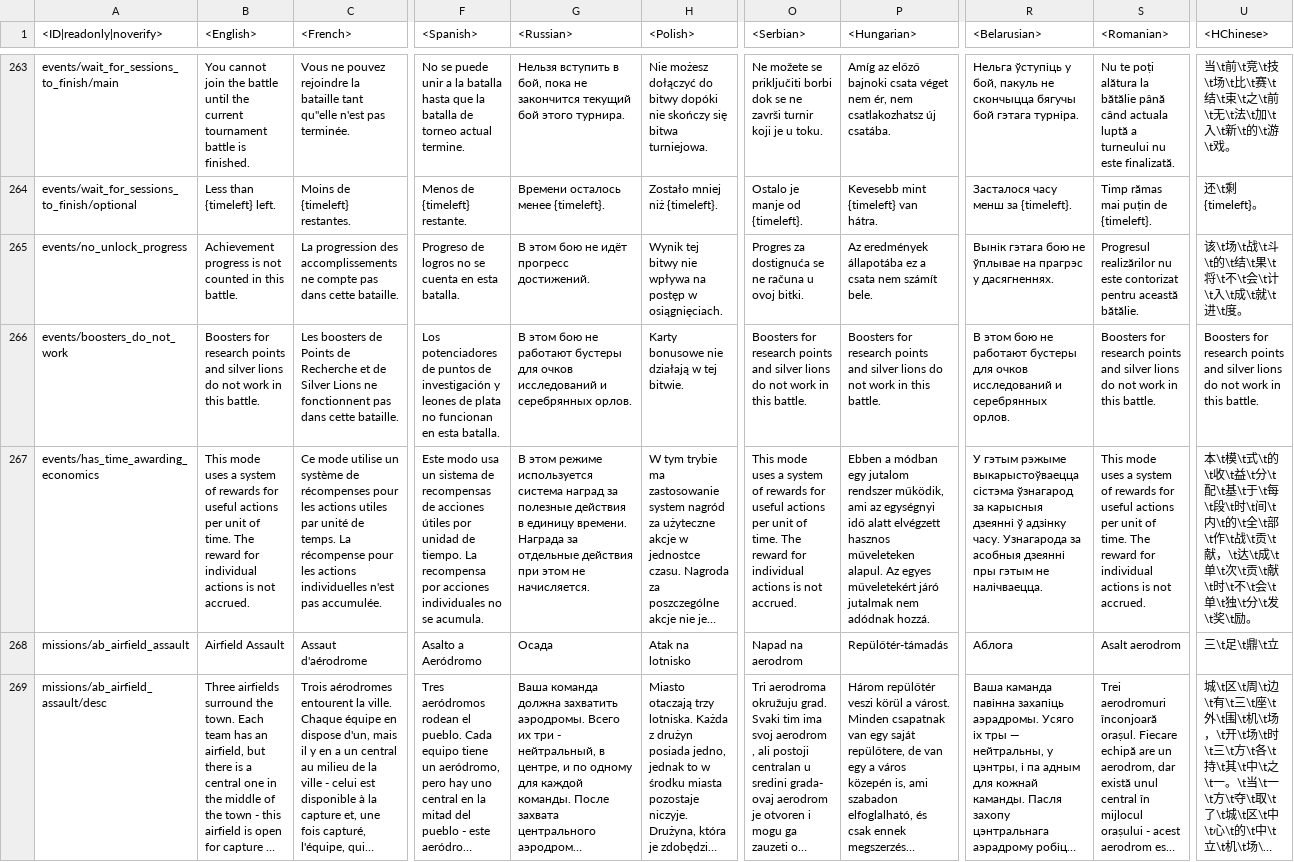
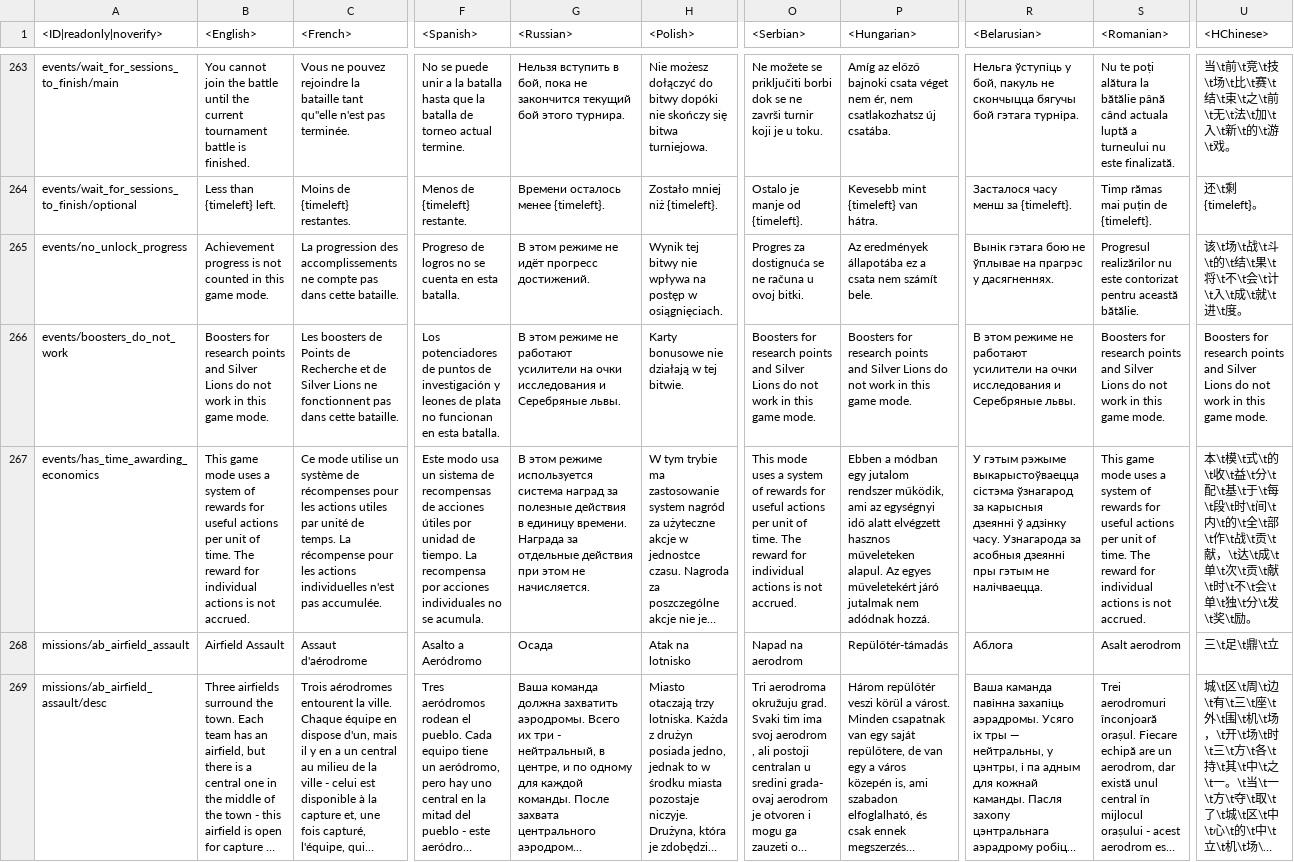
Before and after one commit to leroyonly/warthunder-lang, a CSV file: menu_events.csv, drawn as a sheet; only a part is shown, gaps mark what is left out; long unchanged cells end in …; the diff names each change by its address in the sheet, - before the commit and + after, or states it on an @@ line.

```diff
--- a/menu_events.csv
+++ b/menu_events.csv
-B265 (<English>): …in this battle.
+B265 (<English>): …in this game mode.
-G265 (<Russian>): В этом бою не идёт прогресс достижений.
+G265 (<Russian>): В этом режиме не идёт прогресс достижений.
-B266 (<English>): …points and silver lions do not work in this battle.
+B266 (<English>): …points and Silver Lions do not work in this game mode.
-G266 (<Russian>): В этом бою не работают бустеры для очков исследований и серебрянных орлов.
+G266 (<Russian>): В этом режиме не работают усилители на очки исследования и Серебряные львы.
-O266 (<Serbian>): …points and silver lions do not work in this battle.
+O266 (<Serbian>): …points and Silver Lions do not work in this game mode.
-P266 (<Hungarian>): …points and silver lions do not work in this battle.
+P266 (<Hungarian>): …points and Silver Lions do not work in this game mode.
-R266 (<Belarusian>): В этом бою не работают бустеры для очков исследований и серебрянных орлов.
+R266 (<Belarusian>): В этом режиме не работают усилители на очки исследования и Серебряные львы.
-S266 (<Romanian>): …points and silver lions do not work in this battle.
+S266 (<Romanian>): …points and Silver Lions do not work in this game mode.
-U266 (<HChinese>): …points and silver lions do not work in this battle.
+U266 (<HChinese>): …points and Silver Lions do not work in this game mode.
-B267 (<English>): This mode uses…
+B267 (<English>): This game mode uses…
-S267 (<Romanian>): This mode uses…
+S267 (<Romanian>): This game mode uses…
```
Also changed, not shown: menu_multiplayer.csv, missions_tutorial.csv, 12 other files.
